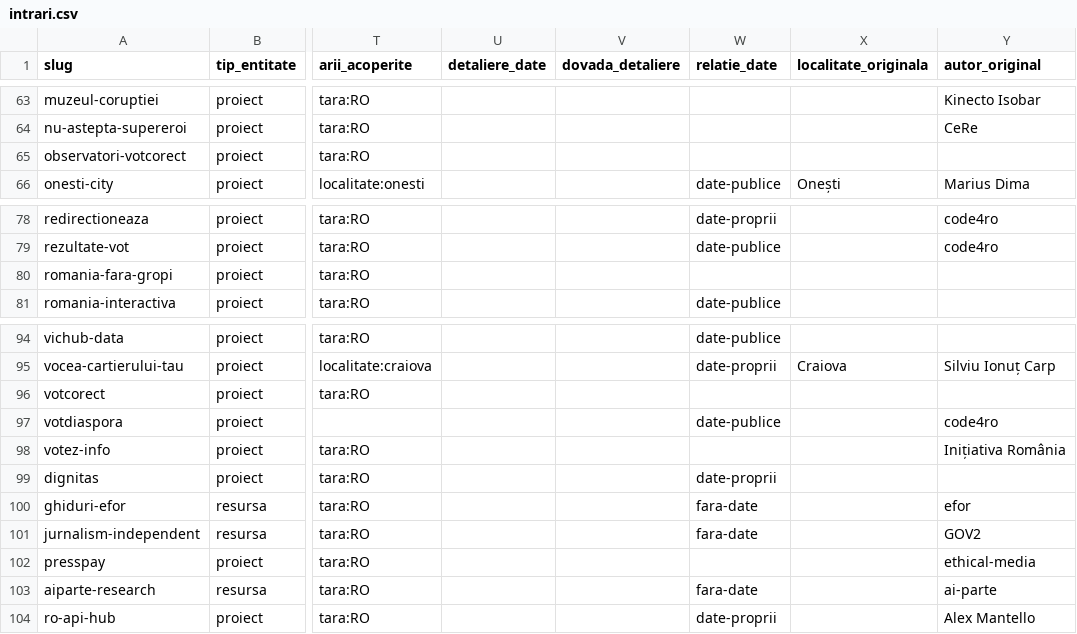
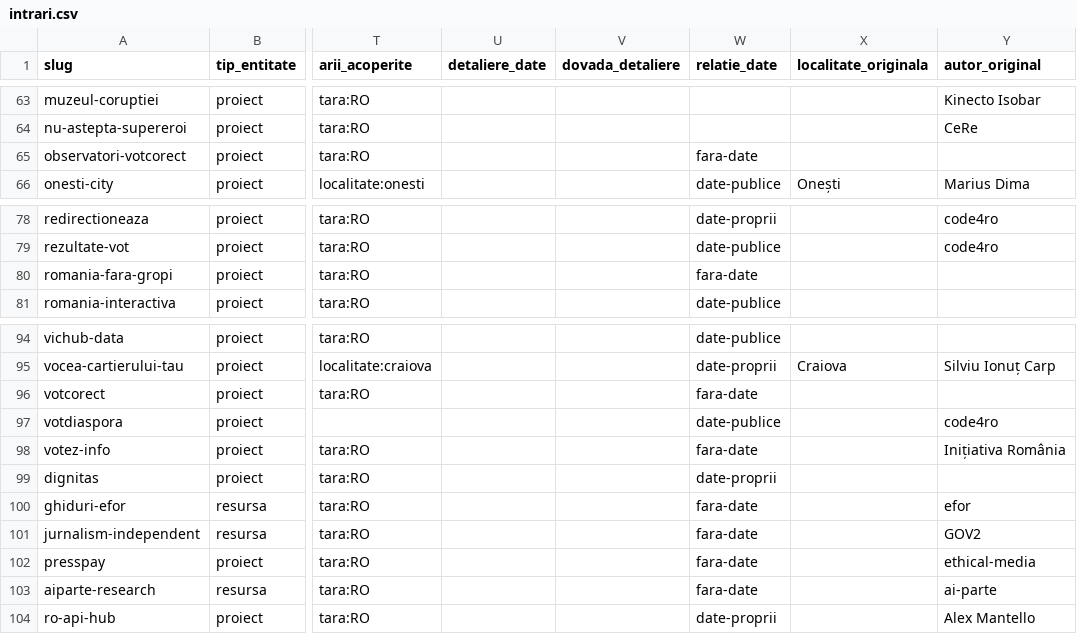
Before and after one commit to gov2-ro/awesome-civtech-ro, a CSV file: data/taxonomy-v2/integrare/intrari.csv, drawn as a sheet; only a part is shown, gaps mark what is left out; the diff names each change by its address in the sheet, - before the commit and + after, or states it on an @@ line.

```diff
--- a/data/taxonomy-v2/integrare/intrari.csv
+++ b/data/taxonomy-v2/integrare/intrari.csv
-W65 (relatie_date): (empty)
+W65 (relatie_date): fara-date
-W80 (relatie_date): (empty)
+W80 (relatie_date): fara-date
-W96 (relatie_date): (empty)
+W96 (relatie_date): fara-date
-W98 (relatie_date): (empty)
+W98 (relatie_date): fara-date
-W102 (relatie_date): (empty)
+W102 (relatie_date): fara-date
```
Also changed, not shown: data/taxonomy-v2/observatii/inventare/acoperire.csv, 4 other files.
